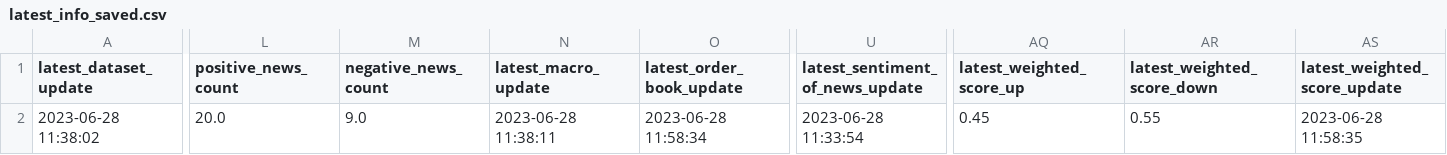
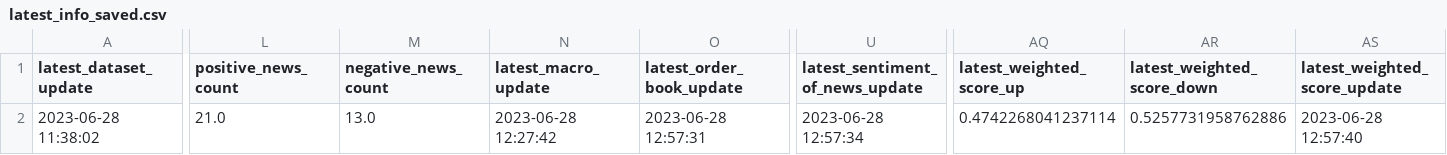
Before and after one commit to williamnordberg/adam_trader, a CSV file: data/latest_info_saved.csv, drawn as a sheet; only a part is shown, gaps mark what is left out; the diff names each change by its address in the sheet, - before the commit and + after, or states it on an @@ line.

```diff
--- a/data/latest_info_saved.csv
+++ b/data/latest_info_saved.csv
-L2 (positive_news_count): 20.0
+L2 (positive_news_count): 21.0
-M2 (negative_news_count): 9.0
+M2 (negative_news_count): 13.0
-N2 (latest_macro_update): 2023-06-28 11:38:11
+N2 (latest_macro_update): 2023-06-28 12:27:42
-O2 (latest_order_book_update): 2023-06-28 11:58:34
+O2 (latest_order_book_update): 2023-06-28 12:57:31
-U2 (latest_sentiment_of_news_update): 2023-06-28 11:33:54
+U2 (latest_sentiment_of_news_update): 2023-06-28 12:57:34
-AQ2 (latest_weighted_score_up): 0.45
+AQ2 (latest_weighted_score_up): 0.4742268041237114
-AR2 (latest_weighted_score_down): 0.55
+AR2 (latest_weighted_score_down): 0.5257731958762886
-AS2 (latest_weighted_score_update): 2023-06-28 11:58:35
+AS2 (latest_weighted_score_update): 2023-06-28 12:57:40
```
Also changed, not shown: data/database.csv, 28 other files.
